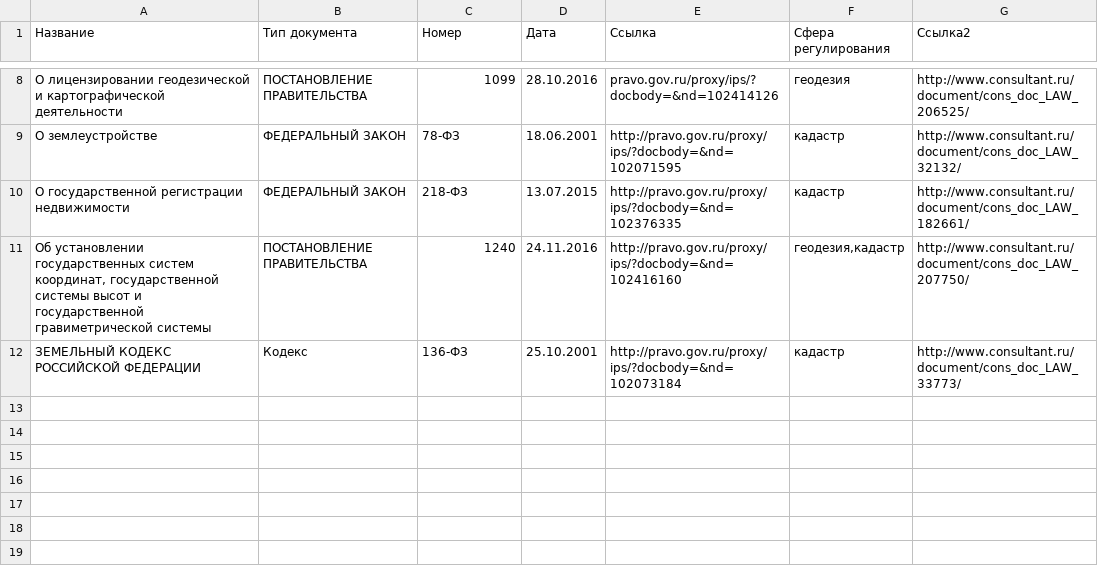
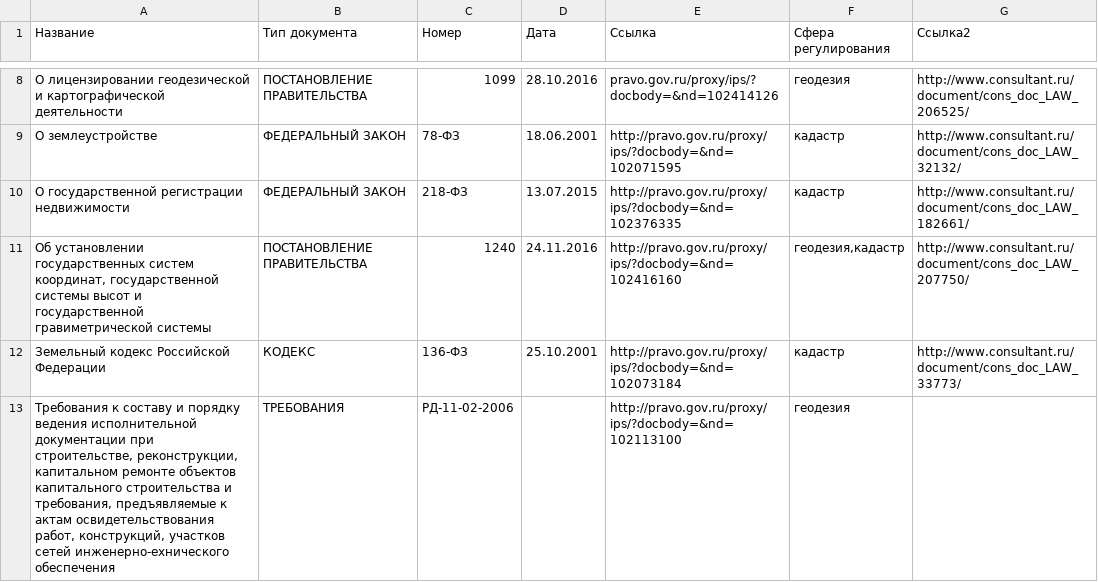
Before and after one commit to ANAT01/reglist-geo, a TSV file: reglist.tsv, drawn as a sheet; only a part is shown, gaps mark what is left out.

```diff
--- a/reglist.tsv
+++ b/reglist.tsv
@@ -11,2 +11,3 @@
 Об установлении государственных систем координат, государственной системы высот и государственной гравиметрической системы	ПОСТАНОВЛЕНИЕ ПРАВИТЕЛЬСТВА	1240	24.11.2016	http://pravo.gov.ru/proxy/ips/?docbody=&nd=102416160	геодезия,кадастр	http://www.consultant.ru/document/cons_doc_LAW_207750/
-ЗЕМЕЛЬНЫЙ КОДЕКС РОССИЙСКОЙ ФЕДЕРАЦИИ	Кодекс	136-ФЗ	25.10.2001	http://pravo.gov.ru/proxy/ips/?docbody=&nd=102073184	кадастр 	http://www.consultant.ru/document/cons_doc_LAW_33773/
+Земельный кодекс Российской Федерации	КОДЕКС	136-ФЗ	25.10.2001	http://pravo.gov.ru/proxy/ips/?docbody=&nd=102073184	кадастр 	http://www.consultant.ru/document/cons_doc_LAW_33773/
+Требования к составу и порядку ведения исполнительной документации при строительстве, реконструкции, капитальном ремонте объектов капитального строительства и требования, предъявляемые к актам освидетельствования работ, конструкций, участков сетей инженерно-ехнического обеспечения	ТРЕБОВАНИЯ	РД-11-02-2006		http://pravo.gov.ru/proxy/ips/?docbody=&nd=102113100	геодезия	
```
Also changed, not shown: 1 other file.
